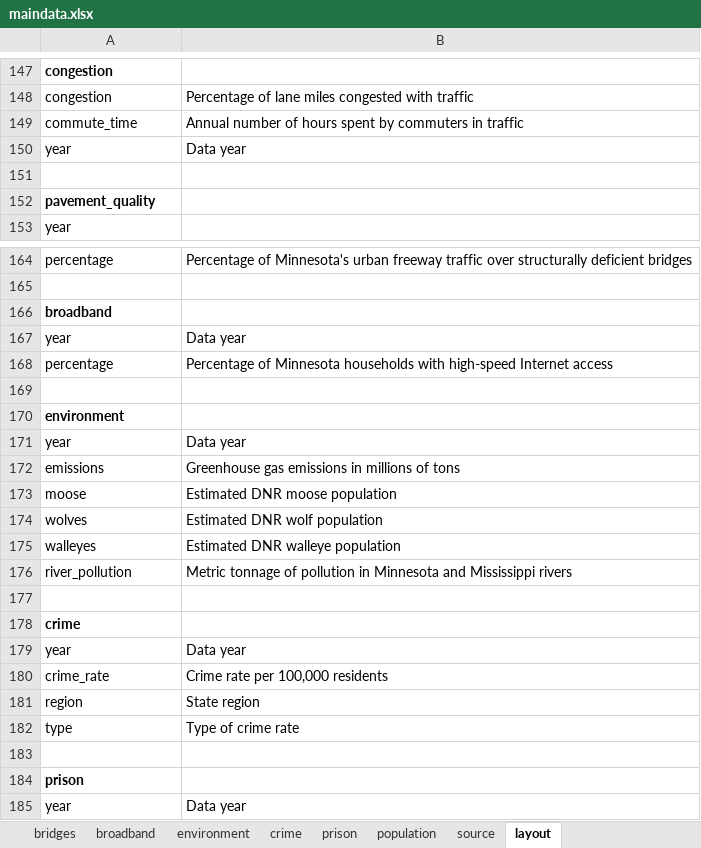
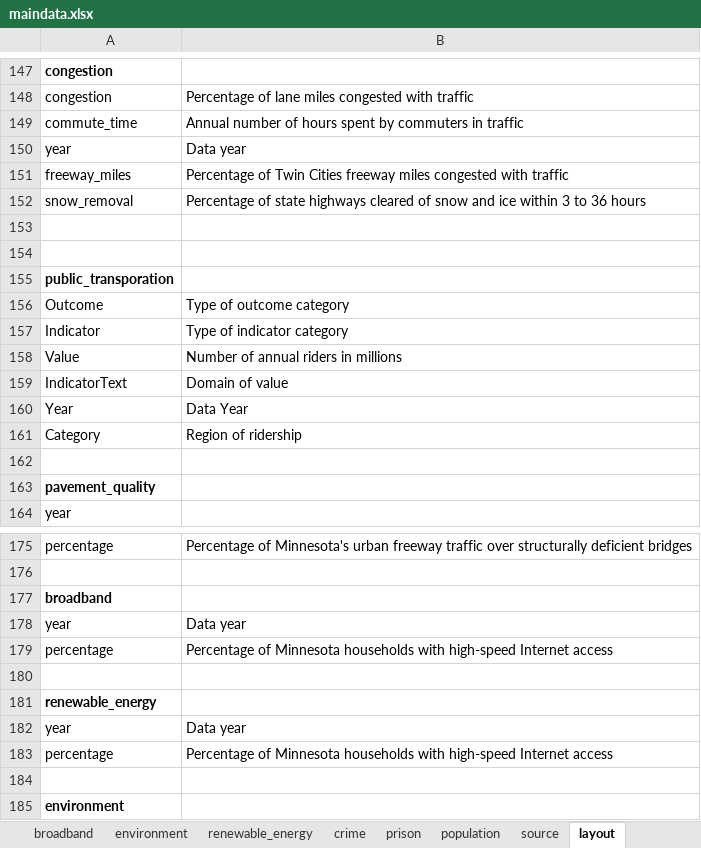
Before and after one commit to striblab/20181231-dayton, an Excel workbook: sources/data/maindata.xlsx, sheet layout, drawn as a sheet; only a part is shown, gaps mark what is left out; the shorter side is filled out with more unchanged rows; values as stored, in another font and other column widths than the file's, no borders; the diff names each change by its address in the sheet, - before the commit and + after, or states it on an @@ line.

```diff
--- a/sources/data/maindata.xlsx (sheet layout)
+++ b/sources/data/maindata.xlsx (sheet layout)
+sheet tab: renewable_energy
+row 151: freeway_miles | Percentage of Twin Cities freeway miles congested with traffic
+row 152: snow_removal | Percentage of state highways cleared of snow and ice within 3 to 36 hours
+row 153: (empty)
+row 154: (empty)
+row 155: public_transporation
+row 156: Outcome | Type of outcome category
+row 157: Indicator | Type of indicator category
+row 158: Value | Number of annual riders in millions
+row 159: IndicatorText | Domain of value
+row 160: Year | Data Year
+row 161: Category | Region of ridership
+row 178: year | Data year
+row 179: percentage | Percentage of Minnesota households with high-speed Internet access
+row 180: (empty)
+row 181: renewable_energy
```
Also changed, not shown: sheet grid, sheet source, sheet congestion, sheet broadband, sheet mn_budget, other sheet tabs, formulas that keep their value, 7 other files.
